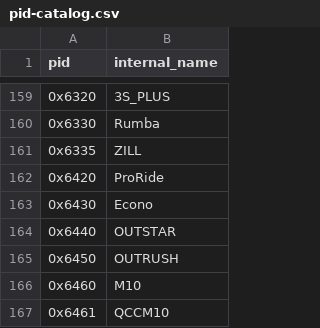
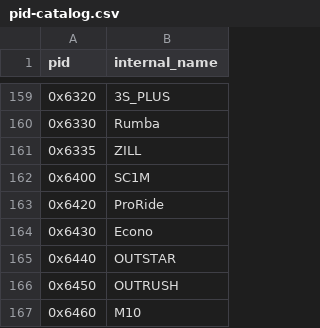
Before and after one commit to aleeraser/sena-schuberth-dfu, a CSV file: schuberth_dfu/data/pid-catalog.csv, drawn as a sheet; only a part is shown, gaps mark what is left out; the shorter side is filled out with more unchanged rows.

```diff
--- a/schuberth_dfu/data/pid-catalog.csv
+++ b/schuberth_dfu/data/pid-catalog.csv
@@ -161,2 +161,3 @@ pid,internal_name
 0x6335,ZILL
+0x6400,SC1M
 0x6420,ProRide
```
Also changed, not shown: 9 other files.
